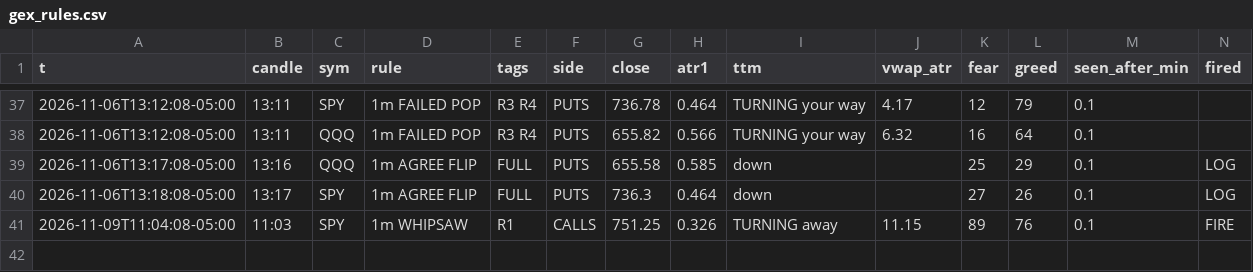
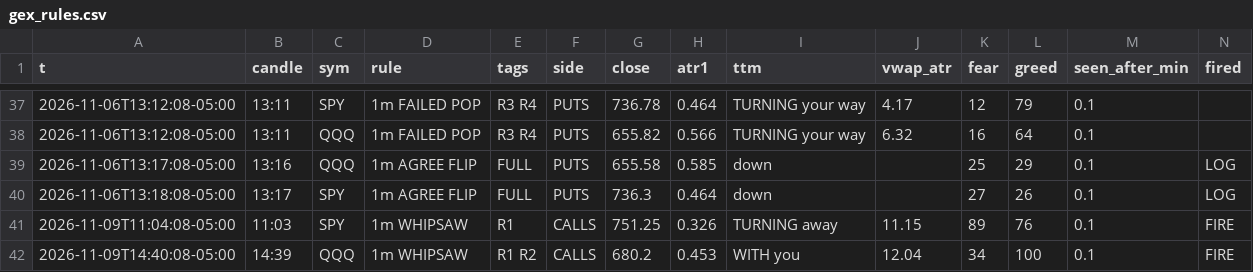
Before and after one commit to jnewsom188327/stoch-bot, a CSV file: gex_rules.csv, drawn as a sheet; only a part is shown, gaps mark what is left out; rows hold the shown columns only; the diff names each change by its address in the sheet, - before the commit and + after, or states it on an @@ line.

Commit message:
gex 1m rule fire 2026-11-09 14:40

```diff
--- a/gex_rules.csv
+++ b/gex_rules.csv
+row 42: 2026-11-09T14:40:08-05:00 | 14:39 | QQQ | 1m WHIPSAW | R1 R2 | CALLS | 680.2 | 0.453 | WITH you | 12.04 | 34 | 100 | 0.1 | FIRE
```
Also changed, not shown: 4 other files.
